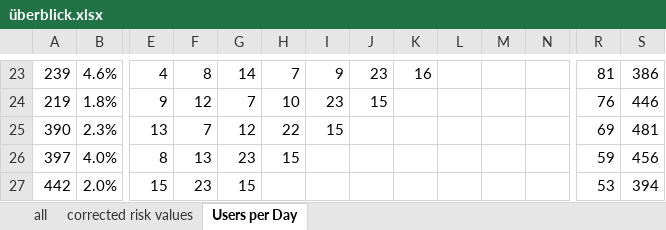
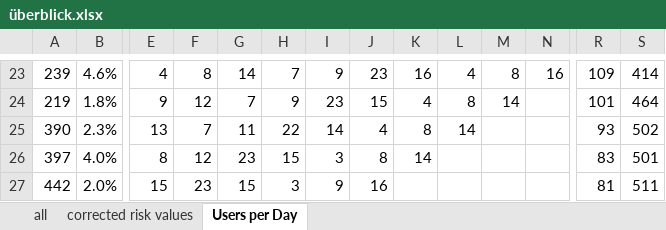
Before and after one commit to Tho-Mat/corona-stuff, an Excel workbook: überblick.xlsx, sheet Users per Day, drawn as a sheet; only a part is shown, gaps mark what is left out; values as stored, in another font and other column widths than the file's, no borders; charts and pictures not drawn; the diff covers the shown part only; the diff names each change by its address in the sheet, - before the commit and + after, or states it on an @@ line.

```diff
--- a/überblick.xlsx (sheet Users per Day)
+++ b/überblick.xlsx (sheet Users per Day)
-L23: (empty)
+L23: 4
-M23: (empty)
+M23: 8
-N23: (empty)
+N23: 16
-R23: 81
+R23: 109
-S23: 386
+S23: 414
-H24: 10
+H24: 9
-K24: (empty)
+K24: 4
-L24: (empty)
+L24: 8
-M24: (empty)
+M24: 14
-R24: 76
+R24: 101
-S24: 446
+S24: 464
-G25: 12
+G25: 11
-I25: 15
+I25: 14
-J25: (empty)
+J25: 4
-K25: (empty)
+K25: 8
-L25: (empty)
+L25: 14
-R25: 69
+R25: 93
-S25: 481
+S25: 502
-F26: 13
+F26: 12
-I26: (empty)
+I26: 3
-J26: (empty)
+J26: 8
-K26: (empty)
+K26: 14
-R26: 59
+R26: 83
-S26: 456
+S26: 501
-H27: (empty)
+H27: 3
-I27: (empty)
+I27: 9
-J27: (empty)
+J27: 16
-R27: 53
+R27: 81
-S27: 394
+S27: 511
```
Also changed, not shown: 5 added rows, 1 removed row and 47 edited cells elsewhere in this sheet, sheet corrected risk values, sheet all, formulas that keep their value, charts or pictures, 1 other file.
